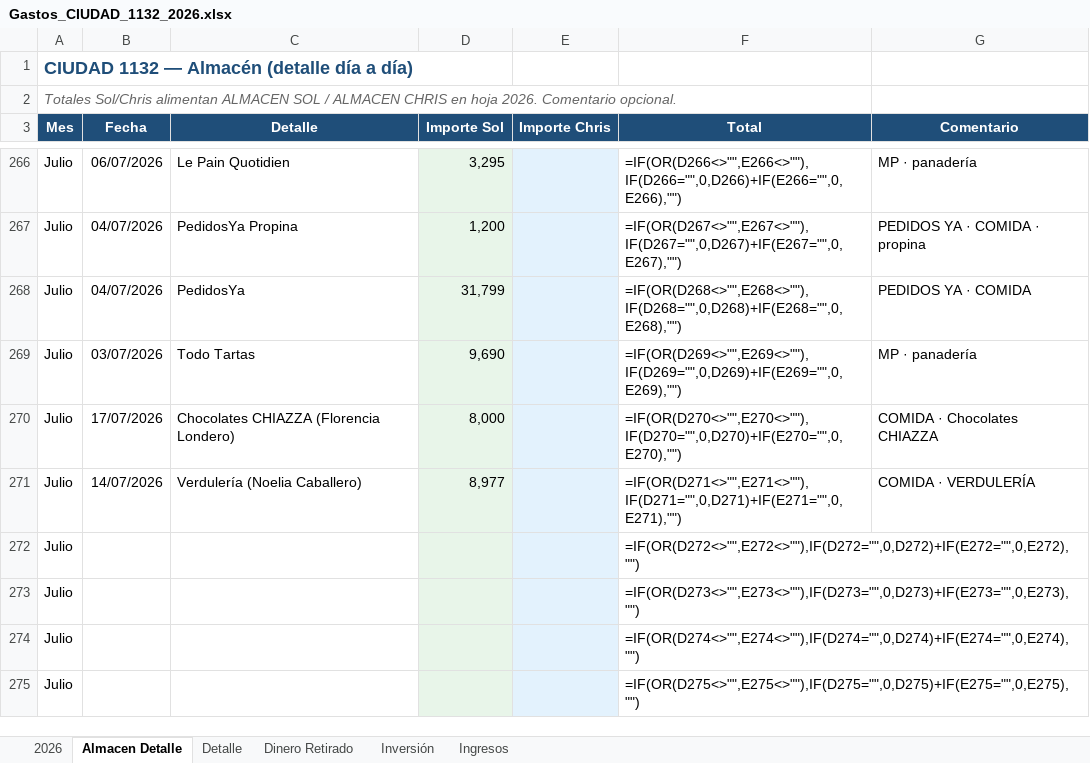
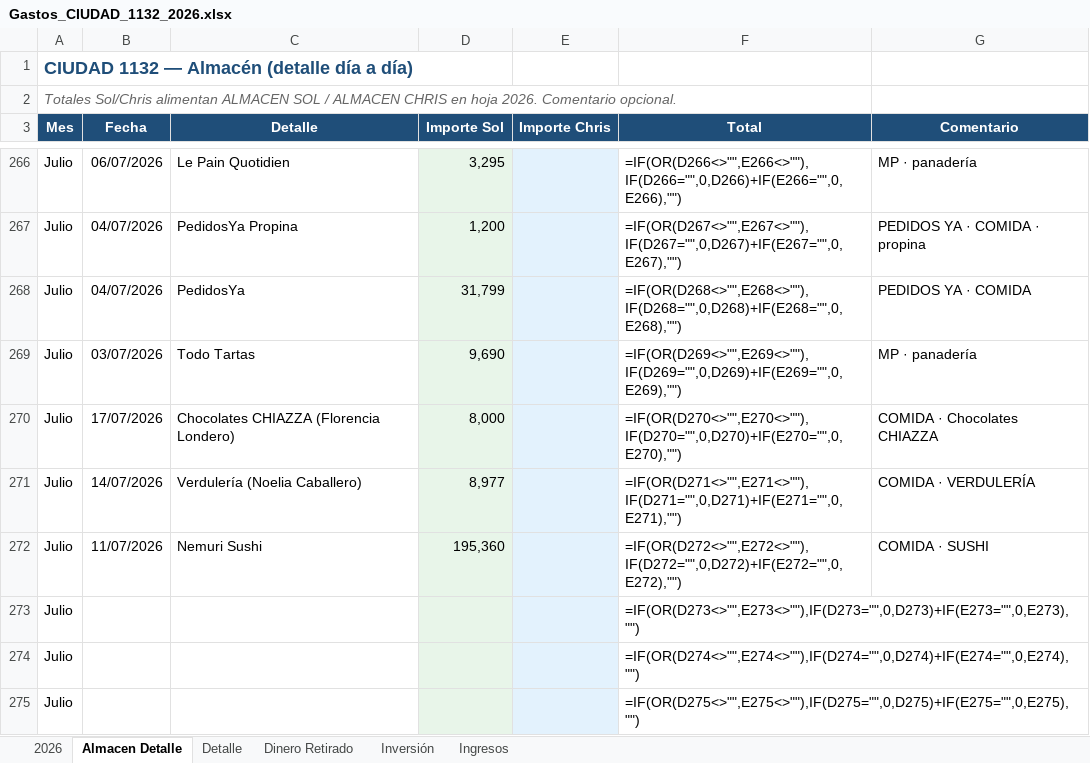
Before and after one commit to solzito148/budget, an Excel workbook: CIUDAD/Gastos_CIUDAD_1132_2026.xlsx, sheet Almacen Detalle, drawn as a sheet; only a part is shown, gaps mark what is left out; values as stored, in another font and other column widths than the file's, no borders; formulas without a stored value are shown as written; the diff names each change by its address in the sheet, - before the commit and + after, or states it on an @@ line.

```diff
--- a/CIUDAD/Gastos_CIUDAD_1132_2026.xlsx (sheet Almacen Detalle)
+++ b/CIUDAD/Gastos_CIUDAD_1132_2026.xlsx (sheet Almacen Detalle)
-B272 (Fecha): (empty)
+B272 (Fecha): 11/07/2026
-C272 (Detalle): (empty)
+C272 (Detalle): Nemuri Sushi
-D272 (Importe Sol): (empty)
+D272 (Importe Sol): 195,360
-G272 (Comentario): (empty)
+G272 (Comentario): COMIDA · SUSHI
```
Also changed, not shown: 2 other files.
